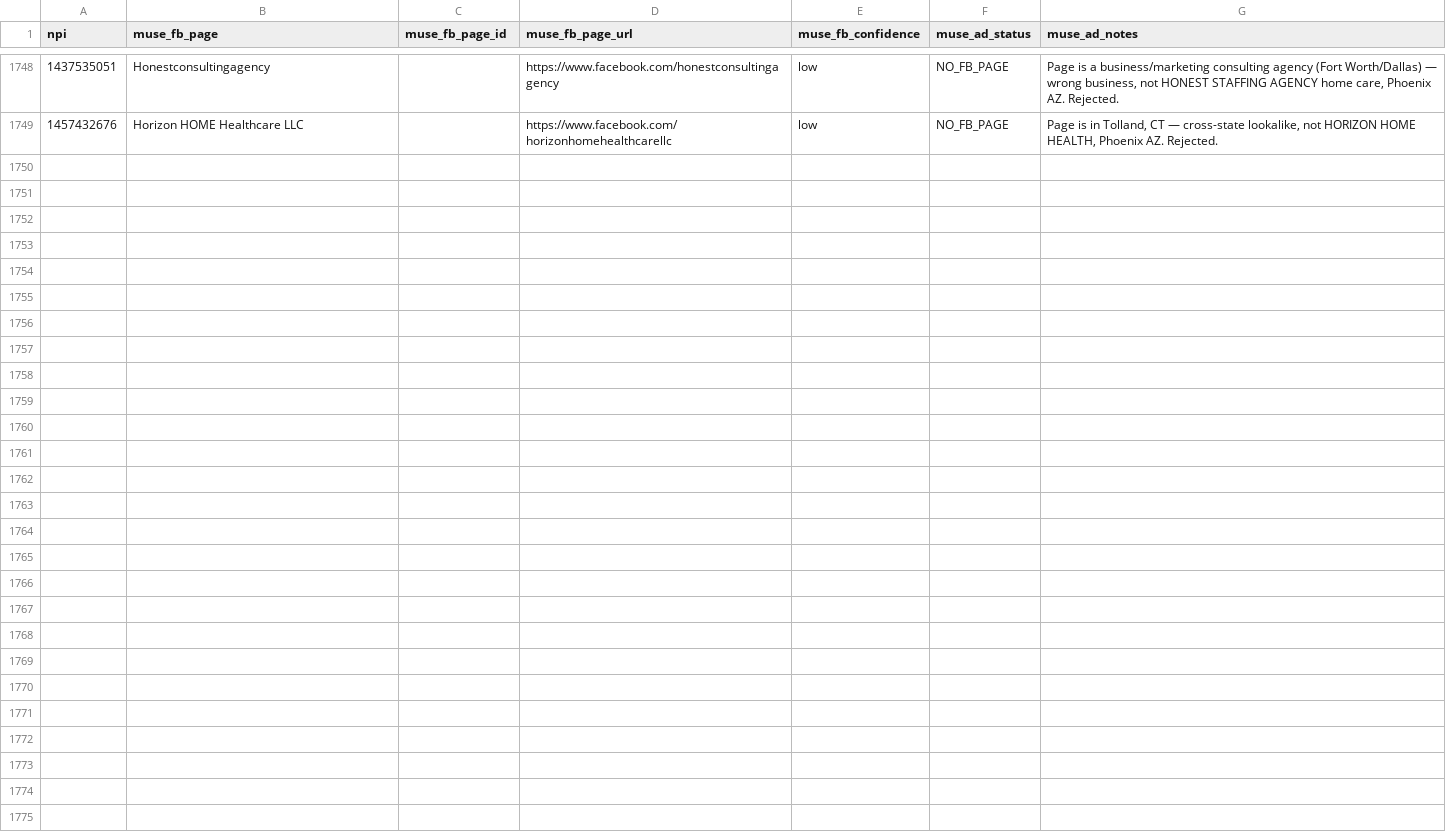
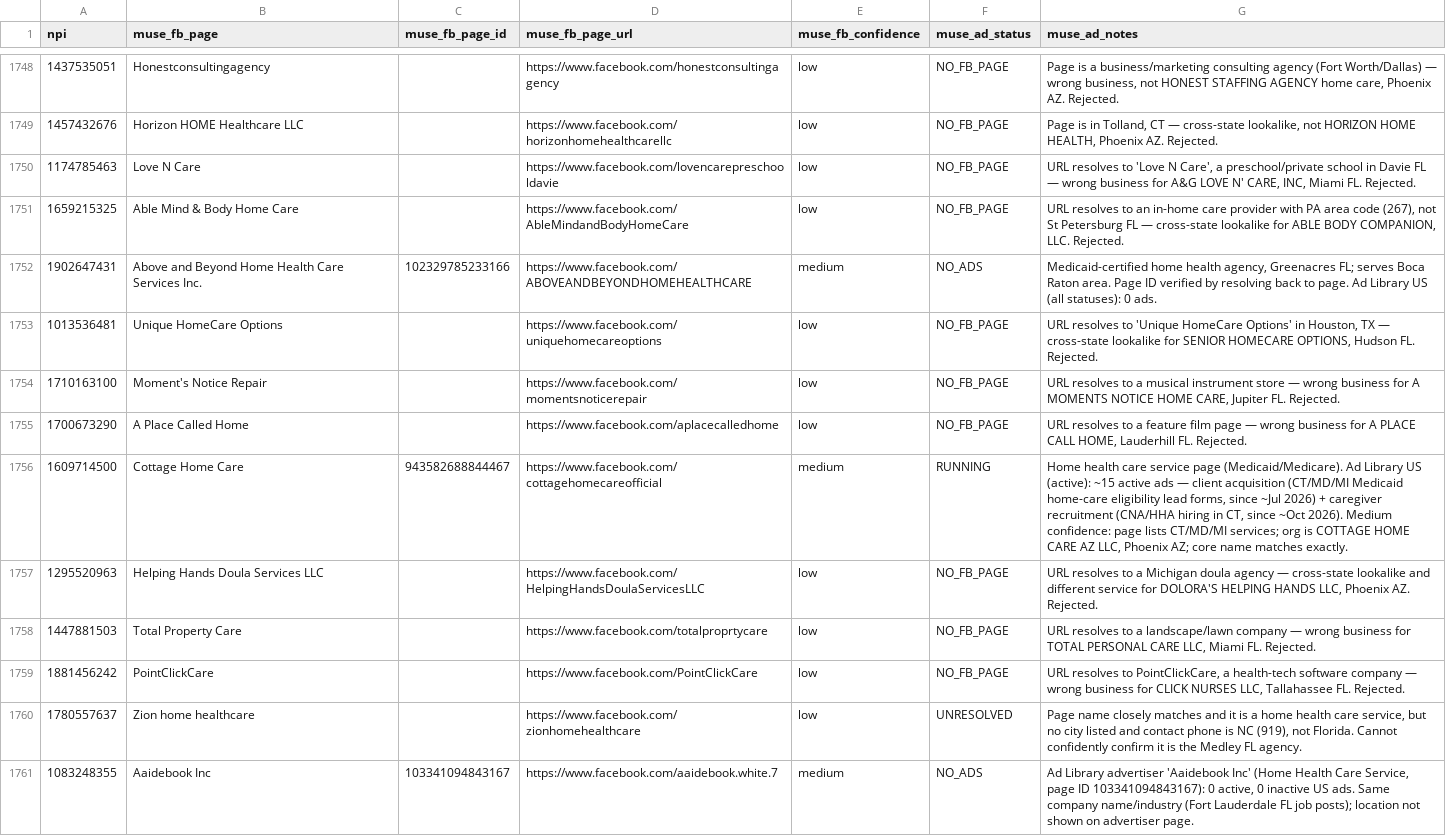
Before and after one commit to Sarojkumar9999/targeto-senior-home-care-pipeline, a CSV file: data/muse_verifications.csv, drawn as a sheet; only a part is shown, gaps mark what is left out.

Commit message:
tier 2 wave 23 batch 13/20: 12 URL-only agencies (20 workers) (+12 verified, 0 dupes skipped)

```diff
--- a/data/muse_verifications.csv
+++ b/data/muse_verifications.csv
@@ -1749 +1749,13 @@ npi,muse_fb_page,muse_fb_page_id,muse_fb_page_url,muse_fb_confidence,muse_ad_sta
 1457432676,Horizon HOME Healthcare LLC,,https://www.facebook.com/horizonhomehealthcarellc,low,NO_FB_PAGE,"Page is in Tolland, CT — cross-state lookalike, not HORIZON HOME HEALTH, Phoenix AZ. Rejected."
+1174785463,Love N Care,,https://www.facebook.com/lovencarepreschooldavie,low,NO_FB_PAGE,"URL resolves to 'Love N Care', a preschool/private school in Davie FL — wrong business for A&G LOVE N' CARE, INC, Miami FL. Rejected."
+1659215325,Able Mind & Body Home Care,,https://www.facebook.com/AbleMindandBodyHomeCare,low,NO_FB_PAGE,"URL resolves to an in-home care provider with PA area code (267), not St Petersburg FL — cross-state lookalike for ABLE BODY COMPANION, LLC. Rejected."
+1902647431,Above and Beyond Home Health Care Services Inc.,102329785233166,https://www.facebook.com/ABOVEANDBEYONDHOMEHEALTHCARE,medium,NO_ADS,"Medicaid-certified home health agency, Greenacres FL; serves Boca Raton area. Page ID verified by resolving back to page. Ad Library US (all statuses): 0 ads."
+1013536481,Unique HomeCare Options,,https://www.facebook.com/uniquehomecareoptions,low,NO_FB_PAGE,"URL resolves to 'Unique HomeCare Options' in Houston, TX — cross-state lookalike for SENIOR HOMECARE OPTIONS, Hudson FL. Rejected."
+1710163100,Moment's Notice Repair,,https://www.facebook.com/momentsnoticerepair,low,NO_FB_PAGE,"URL resolves to a musical instrument store — wrong business for A MOMENTS NOTICE HOME CARE, Jupiter FL. Rejected."
+1700673290,A Place Called Home,,https://www.facebook.com/aplacecalledhome,low,NO_FB_PAGE,"URL resolves to a feature film page — wrong business for A PLACE CALL HOME, Lauderhill FL. Rejected."
+1609714500,Cottage Home Care,943582688844467,https://www.facebook.com/cottagehomecareofficial,medium,RUNNING,"Home health care service page (Medicaid/Medicare). Ad Library US (active): ~15 active ads — client acquisition (CT/MD/MI Medicaid home-care eligibility lead forms, since ~Jul 2026) + caregiver recruitment (CNA/HHA hiring in CT, since ~Oct 2026). Medium confidence: page lists CT/MD/MI services; org is COTTAGE HOME CARE AZ LLC, Phoenix AZ; core name matches exactly."
+1295520963,Helping Hands Doula Services LLC,,https://www.facebook.com/HelpingHandsDoulaServicesLLC,low,NO_FB_PAGE,"URL resolves to a Michigan doula agency — cross-state lookalike and different service for DOLORA'S HELPING HANDS LLC, Phoenix AZ. Rejected."
+1447881503,Total Property Care,,https://www.facebook.com/totalproprtycare,low,NO_FB_PAGE,"URL resolves to a landscape/lawn company — wrong business for TOTAL PERSONAL CARE LLC, Miami FL. Rejected."
+1881456242,PointClickCare,,https://www.facebook.com/PointClickCare,low,NO_FB_PAGE,"URL resolves to PointClickCare, a health-tech software company — wrong business for CLICK NURSES LLC, Tallahassee FL. Rejected."
+1780557637,Zion home healthcare,,https://www.facebook.com/zionhomehealthcare,low,UNRESOLVED,"Page name closely matches and it is a home health care service, but no city listed and contact phone is NC (919), not Florida. Cannot confidently confirm it is the Medley FL agency."
+1083248355,Aaidebook Inc,103341094843167,https://www.facebook.com/aaidebook.white.7,medium,NO_ADS,"Ad Library advertiser 'Aaidebook Inc' (Home Health Care Service, page ID 103341094843167): 0 active, 0 inactive US ads. Same company name/industry (Fort Lauderdale FL job posts); location not shown on advertiser page."
```
